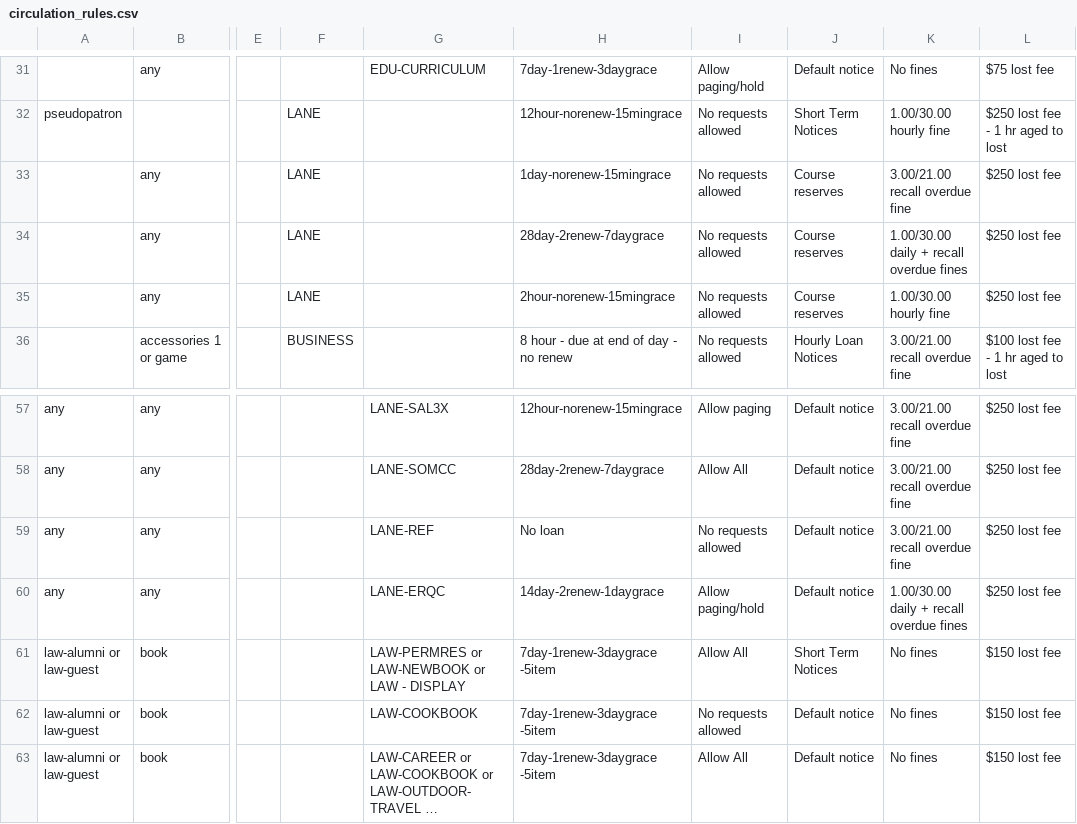
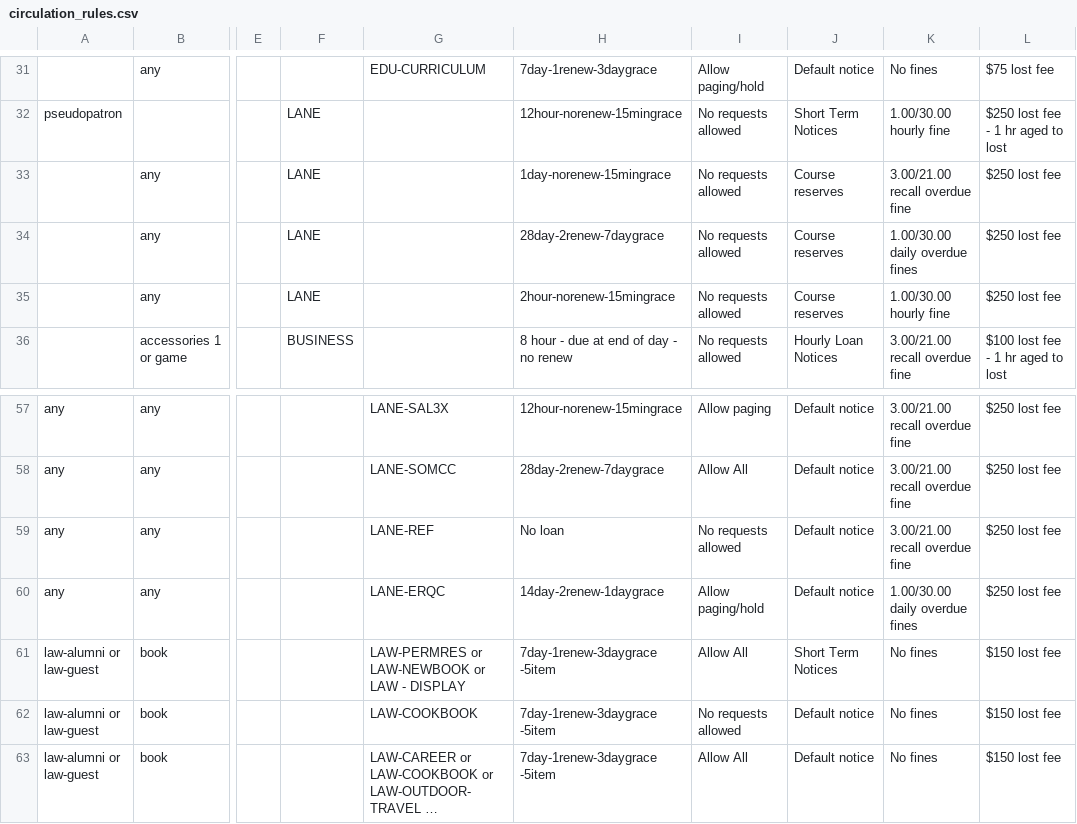
Before and after one commit to sul-dlss/sul-requests, a CSV file: config/folio/prod/circulation_rules.csv, drawn as a sheet; only a part is shown, gaps mark what is left out; long unchanged cells end in …; the diff names each change by its address in the sheet, - before the commit and + after, or states it on an @@ line.

Commit message:
Update FOLIO types

```diff
--- a/config/folio/prod/circulation_rules.csv
+++ b/config/folio/prod/circulation_rules.csv
-K34: 1.00/30.00 daily + recall overdue fines
+K34: 1.00/30.00 daily overdue fines
-K60: 1.00/30.00 daily + recall overdue fines
+K60: 1.00/30.00 daily overdue fines
```
Also changed, not shown: 1 other file.
